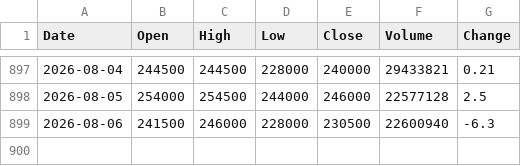
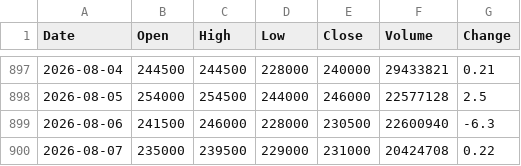
Before and after one commit to spark142857142857/GraduateProject, a CSV file: data/price/005930.csv, drawn as a sheet; only a part is shown, gaps mark what is left out.

Commit message:
data: 주가 캐시에 2026-08-07 바 추가 (성숙일 실측 중 갱신)

```diff
--- a/data/price/005930.csv
+++ b/data/price/005930.csv
@@ -899 +899,2 @@ Date,Open,High,Low,Close,Volume,Change
 2026-08-06,241500,246000,228000,230500,22600940,-6.3
+2026-08-07,235000,239500,229000,231000,20424708,0.22
```
Also changed, not shown: data/price/000270.csv.
